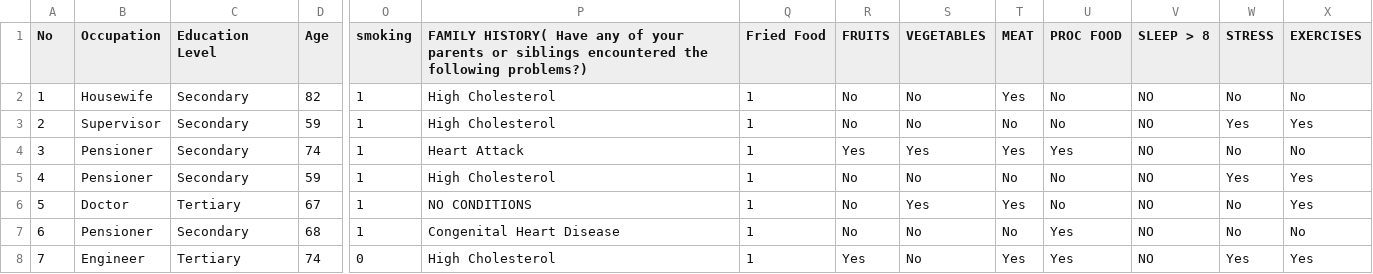
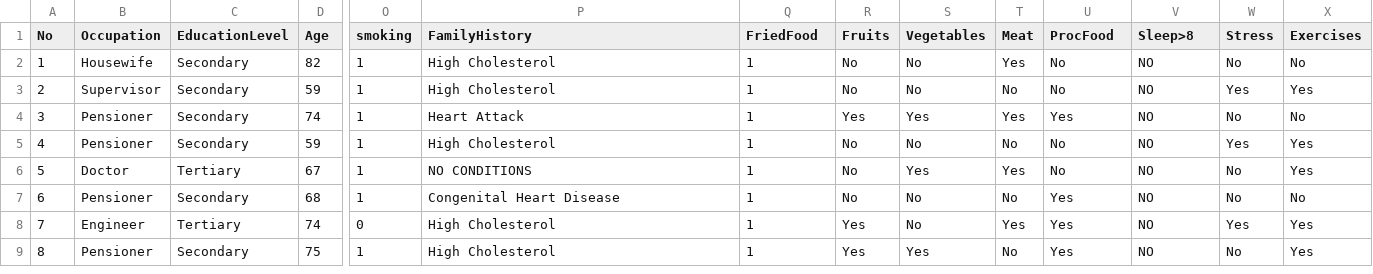
Before and after one commit to sanchick02/DMAssignment, a CSV file: ObesityDataCleaned.csv, drawn as a sheet; only a part is shown, gaps mark what is left out; the shorter side is filled out with more unchanged rows; the diff names each change by its address in the sheet, - before the commit and + after, or states it on an @@ line.

```diff
--- a/ObesityDataCleaned.csv
+++ b/ObesityDataCleaned.csv
-C1: Education Level
+C1: EducationLevel
-P1: FAMILY HISTORY( Have any of your parents or siblings encountered the following problems?)
+P1: FamilyHistory
-Q1: Fried Food
+Q1: FriedFood
-R1: FRUITS
+R1: Fruits
-S1: VEGETABLES
+S1: Vegetables
-T1: MEAT
+T1: Meat
-U1: PROC FOOD
+U1: ProcFood
-V1: SLEEP > 8
+V1: Sleep>8
-W1: STRESS
+W1: Stress
-X1: EXERCISES
+X1: Exercises
```
Also changed, not shown: 24 other files.
